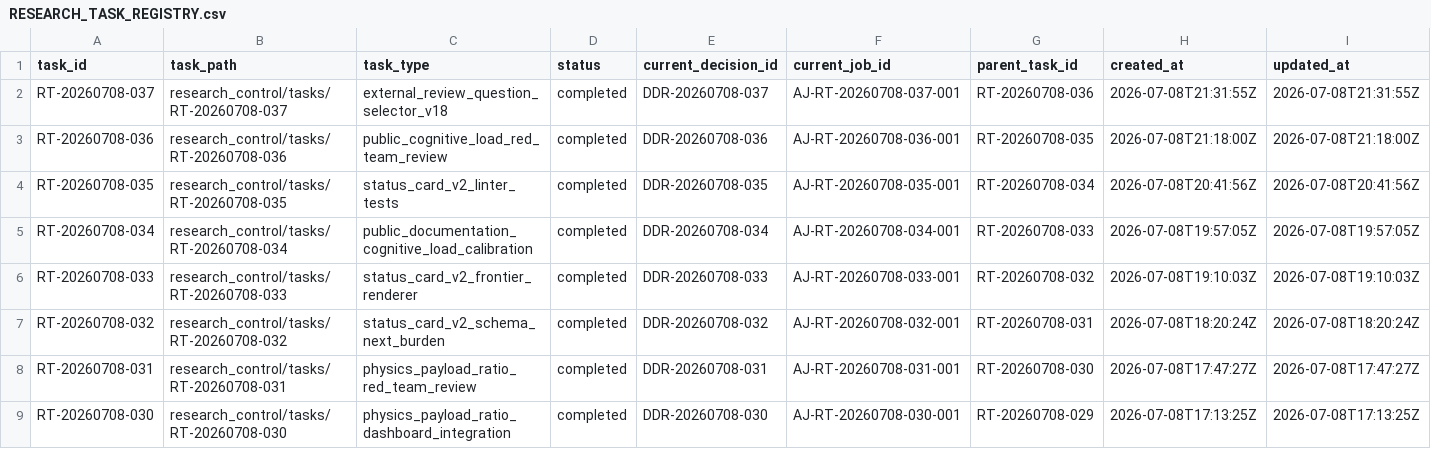
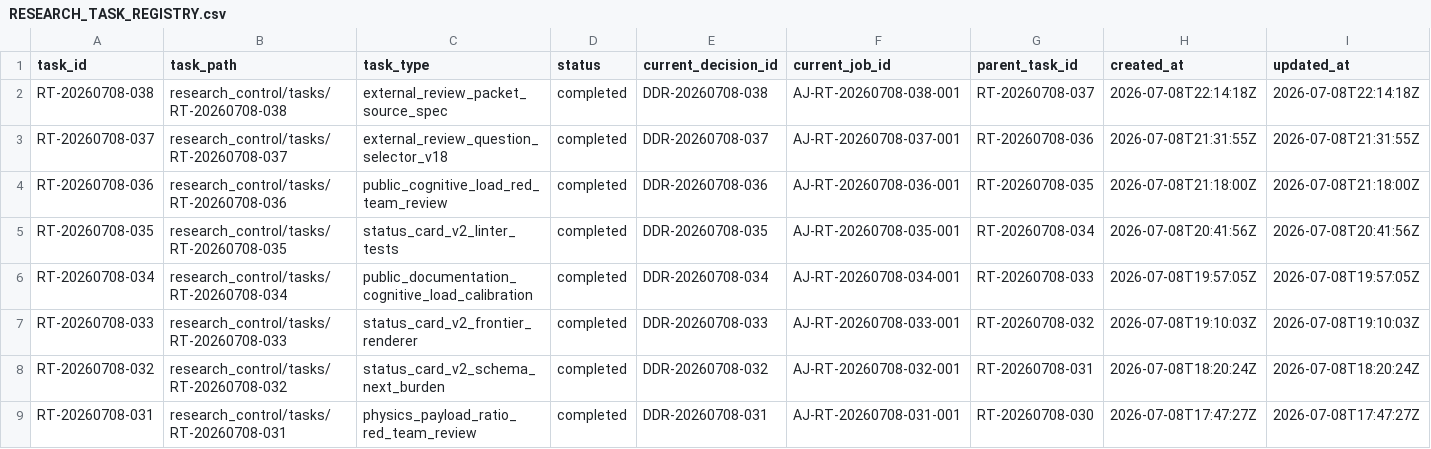
Before and after one commit to AngryOwlAI/The-AEther-Flow, a CSV file: registries/RESEARCH_TASK_REGISTRY.csv, drawn as a sheet; only a part is shown; the shorter side is filled out with more unchanged rows; rows hold the shown columns only; the diff names each change by its address in the sheet, - before the commit and + after, or states it on an @@ line.

```diff
--- a/registries/RESEARCH_TASK_REGISTRY.csv
+++ b/registries/RESEARCH_TASK_REGISTRY.csv
+row 2: RT-20260708-038 | research_control/tasks/RT-20260708-038 | external_review_packet_source_spec | completed | DDR-20260708-038 | AJ-RT-20260708-038-001 | RT-20260708-037 | 2026-07-08T22:14:18Z | 2026-07-08T22:14:18Z
```
Also changed, not shown: registries/CONTENT_SEMANTIC_REGISTRY.csv, registries/DIRECTOR_DECISION_REGISTRY.csv, 51 other files.
